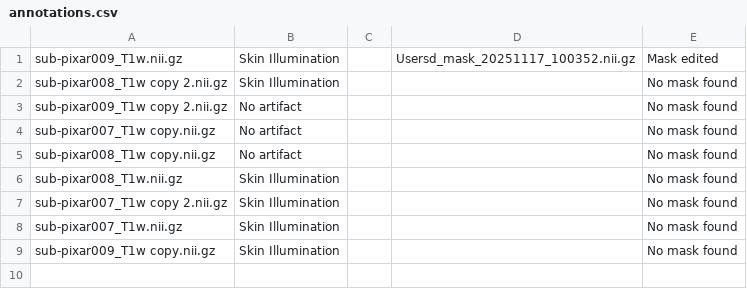
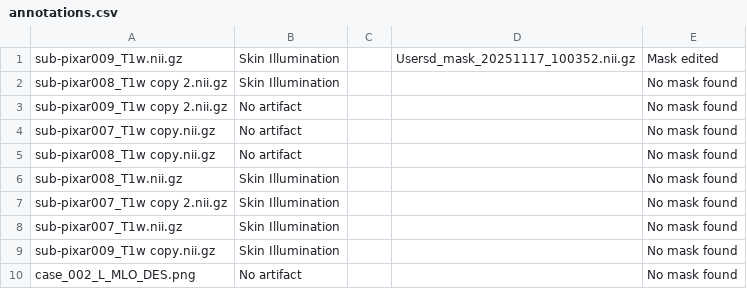
Before and after one commit to DonnaHooft/CEMArtifacts, a CSV file: example_dataset_no_mapping/annotations.csv, drawn as a sheet.

```diff
--- a/example_dataset_no_mapping/annotations.csv
+++ b/example_dataset_no_mapping/annotations.csv
@@ -9 +9,2 @@ sub-pixar007_T1w.nii.gz,Skin Illumination,,,No mask found
 sub-pixar009_T1w copy.nii.gz,Skin Illumination,,,No mask found
+case_002_L_MLO_DES.png,No artifact,,,No mask found
```
Also changed, not shown: 3 other files.
